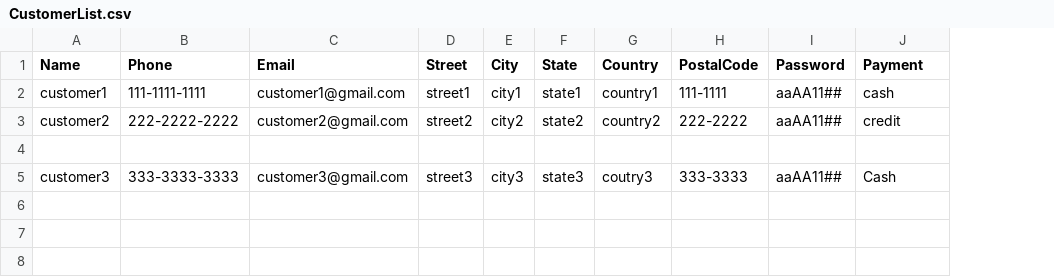
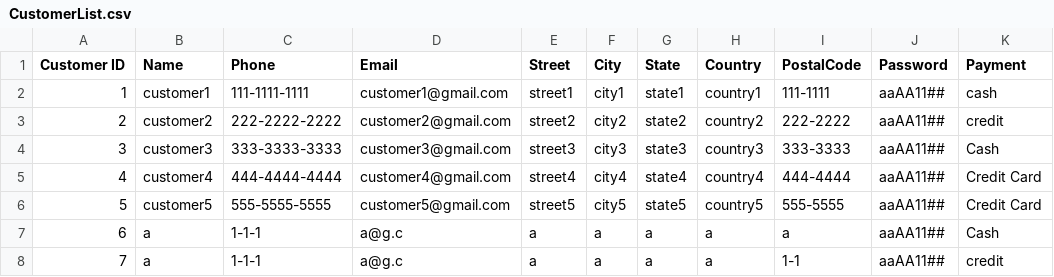
Before and after one commit to Ryuu717/Taxi_Trip_Project, a CSV file: CustomerList.csv, drawn as a sheet; removed rows and columns are numbered as before the commit, all else as after; the diff names each change by its address in the sheet, - before the commit and + after, or states it on an @@ line.

```diff
--- a/CustomerList.csv
+++ b/CustomerList.csv
+column A (Customer ID), rows 2-4: 1 | 2 | 3
-row 4: (empty)
-H4 (Country): coutry3
+H4 (Country): country3
+row 5: 4 | customer4 | 444-4444-4444 | customer4@gmail.com | street4 | city4 | state4 | country4 | 444-4444 | aaAA11## | Credit Card
+row 6: 5 | customer5 | 555-5555-5555 | customer5@gmail.com | street5 | city5 | state5 | country5 | 555-5555 | aaAA11## | Credit Card
+row 7: 6 | a | 1-1-1 | a@g.c | a | a | a | a | a | aaAA11## | Cash
+row 8: 7 | a | 1-1-1 | a@g.c | a | a | a | a | 1-1 | aaAA11## | credit
```
Also changed, not shown: AdminList.csv, DriverList.csv, 10 other files.
